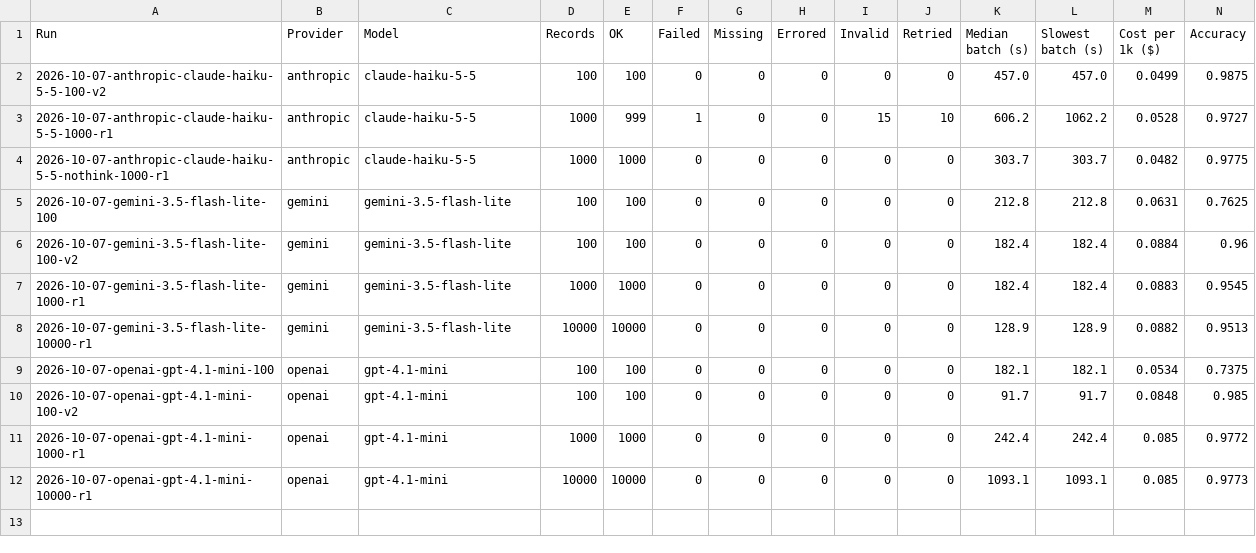
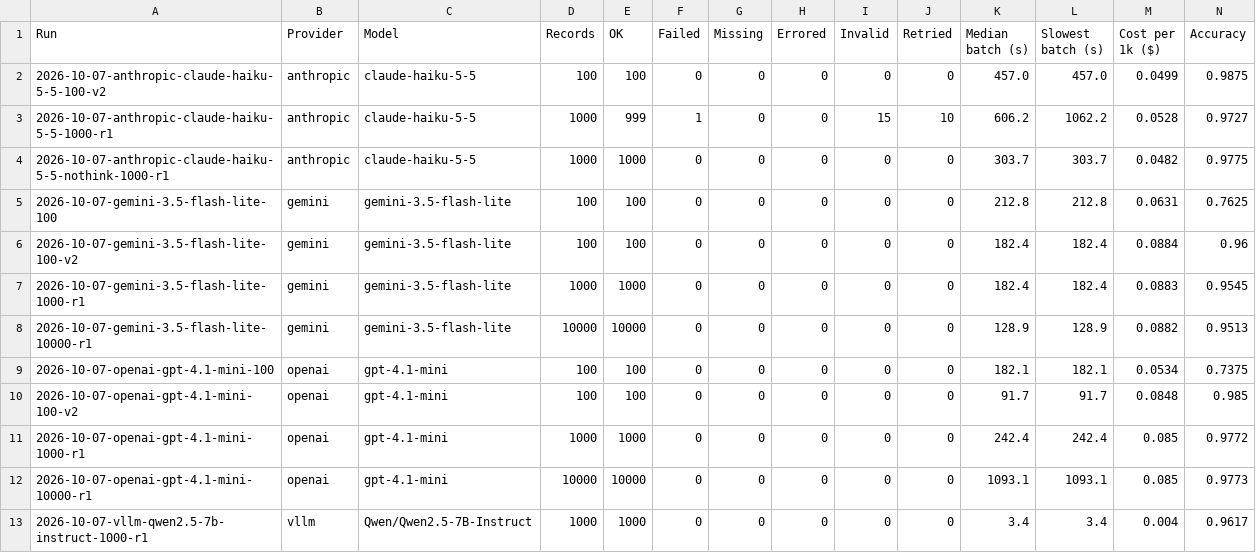
Before and after one commit to kotwal-itpro/steadybatch, a CSV file: results/latest/summary.csv, drawn as a sheet.

```diff
--- a/results/latest/summary.csv
+++ b/results/latest/summary.csv
@@ -12 +12,2 @@ Run,Provider,Model,Records,OK,Failed,Missing,Errored,Invalid,Retried,Median batc
 2026-10-07-openai-gpt-4.1-mini-10000-r1,openai,gpt-4.1-mini,10000,10000,0,0,0,0,0,1093.1,1093.1,0.085,0.9773
+2026-10-07-vllm-qwen2.5-7b-instruct-1000-r1,vllm,Qwen/Qwen2.5-7B-Instruct,1000,1000,0,0,0,0,0,3.4,3.4,0.004,0.9617
```
Also changed, not shown: 6 other files.
